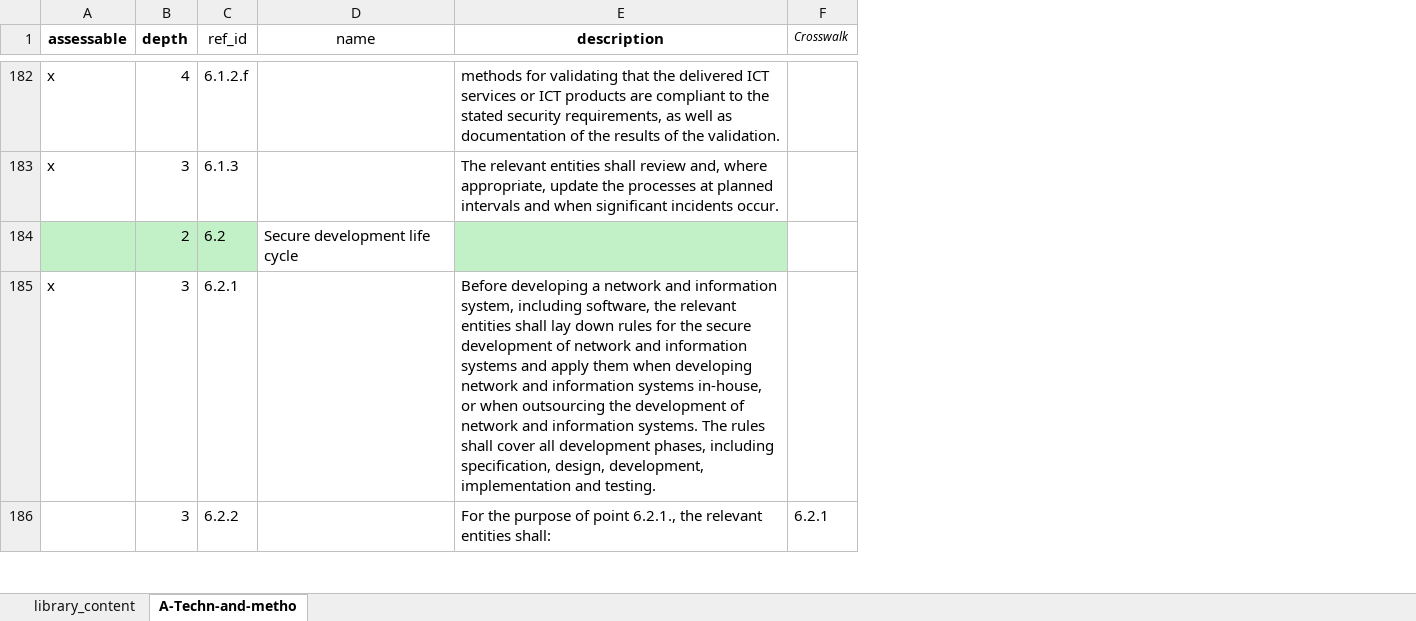
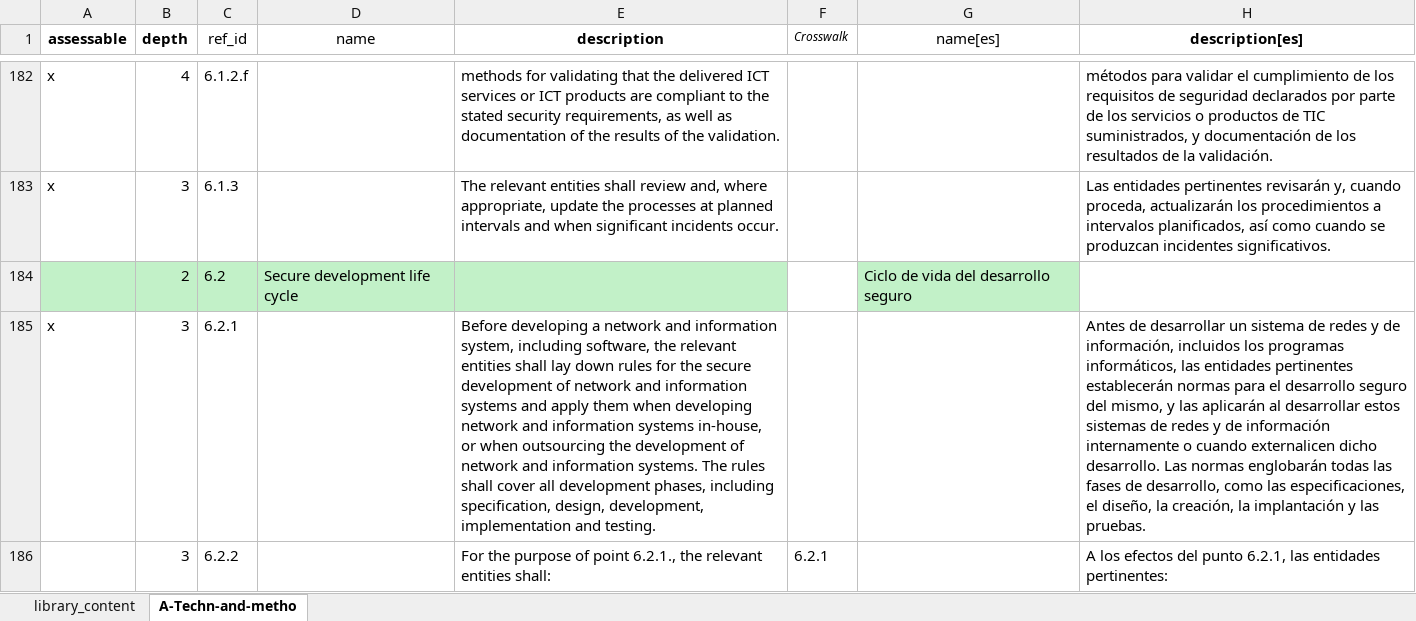
Before and after one commit to intuitem/ciso-assistant-community, an Excel workbook: tools/NIS2/Annex-Implementing-Regulation-of-NIS2-on-T-M.xlsx, sheet A-Techn-and-metho, drawn as a sheet; only a part is shown, gaps mark what is left out; values as stored, in another font and other column widths than the file's, no borders; the diff covers the shown part only; the diff names each change by its address in the sheet, - before the commit and + after, or states it on an @@ line.

```diff
--- a/tools/NIS2/Annex-Implementing-Regulation-of-NIS2-on-T-M.xlsx (sheet A-Techn-and-metho)
+++ b/tools/NIS2/Annex-Implementing-Regulation-of-NIS2-on-T-M.xlsx (sheet A-Techn-and-metho)
+column G (name[es]), row 184: Ciclo de vida del desarrollo seguro
+column H (description[es]), rows 182-186: métodos para validar el cumplimiento de los requisitos de seguridad declarados por parte de los servicios o productos de TIC suministrados, y documentación de los resultados de la validación. | Las entidades pertinentes revisarán y, cuando proceda, actualizarán los procedimientos a intervalos planificados, así como cuando se produzcan incidentes significativos. |  | Antes de desarrollar un sistema de redes y de información, incluidos los programas informáticos, las entidades pertinentes establecerán normas para el desarrollo seguro del mismo, y las aplicarán al desarrollar estos sistemas de redes y de información internamente o cuando externalicen dicho desarrollo. Las normas englobarán todas las fases de desarrollo, como las especificaciones, el diseño, la creación, la implantación y las pruebas. | A los efectos del punto 6.2.1, las entidades pertinentes:
-D184 fill: none
+D184 fill: #C2F1C8
```
Also changed, not shown: 5 edited cells and cell formats elsewhere in this sheet, sheet library_content.
